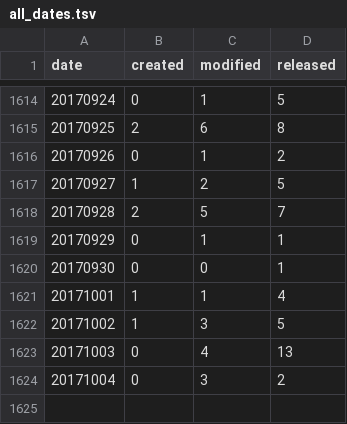
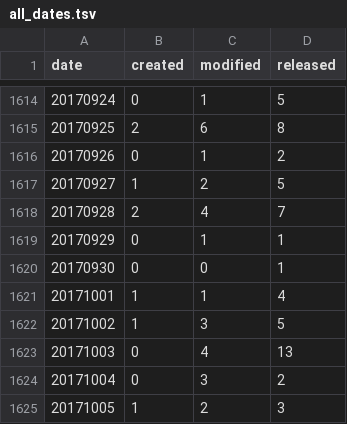
Before and after one commit to mose/hubot-census, a TSV file: docs/data/all_dates.tsv, drawn as a sheet; only a part is shown, gaps mark what is left out.

```diff
--- a/docs/data/all_dates.tsv
+++ b/docs/data/all_dates.tsv
@@ -1617,3 +1617,3 @@ date	created	modified	released
 20170927	1	2	5
-20170928	2	5	7
+20170928	2	4	7
 20170929	0	1	1
@@ -1624 +1624,2 @@ date	created	modified	released
 20171004	0	3	2
+20171005	1	2	3
```
Also changed, not shown: docs/data/all_months.tsv, 7 other files.
